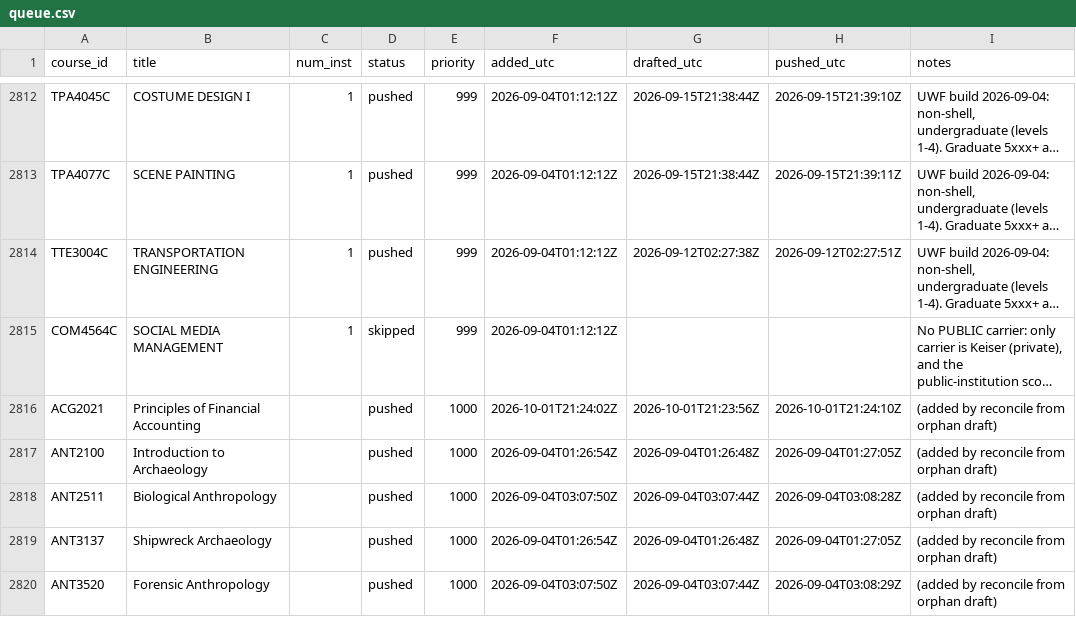
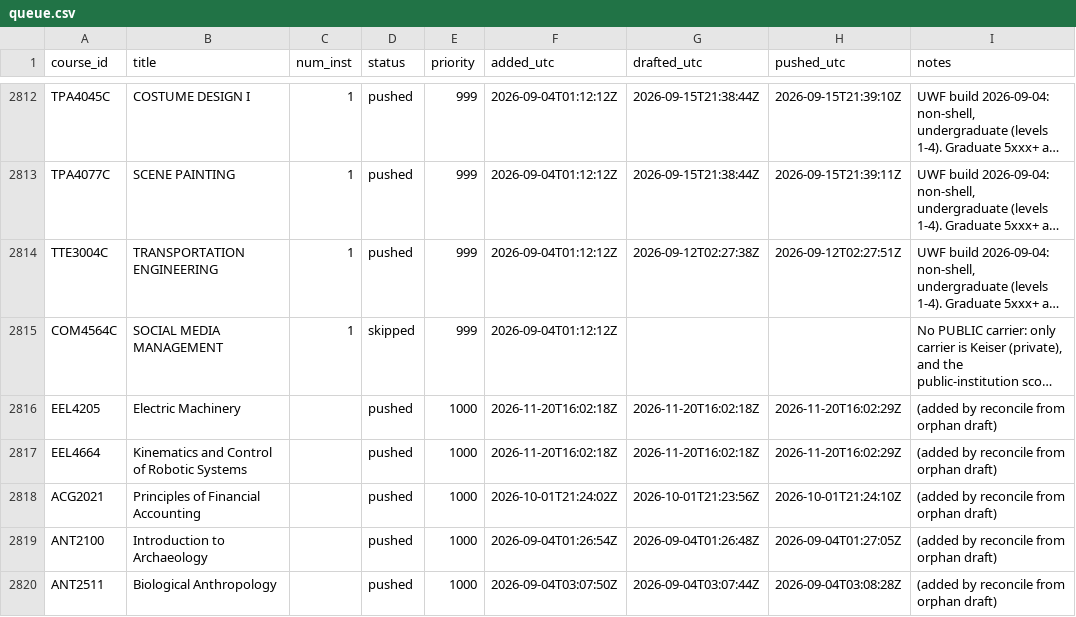
Before and after one commit to reaglin/CIATLE-REPO, a CSV file: Tools/queue.csv, drawn as a sheet; only a part is shown, gaps mark what is left out; the shorter side is filled out with more unchanged rows; long unchanged cells end in …; the diff names each change by its address in the sheet, - before the commit and + after, or states it on an @@ line.

```diff
--- a/Tools/queue.csv
+++ b/Tools/queue.csv
+row 2816: EEL4205 | Electric Machinery |  | pushed | 1000 | 2026-11-20T16:02:18Z | 2026-11-20T16:02:18Z | 2026-11-20T16:02:29Z | (added by reconcile from orphan draft)
+row 2817: EEL4664 | Kinematics and Control of Robotic Systems |  | pushed | 1000 | 2026-11-20T16:02:18Z | 2026-11-20T16:02:18Z | 2026-11-20T16:02:29Z | (added by reconcile from orphan draft)
```
Also changed, not shown: 5 other files.
